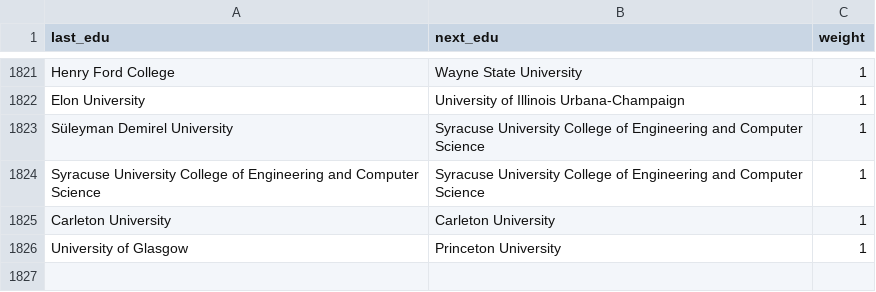
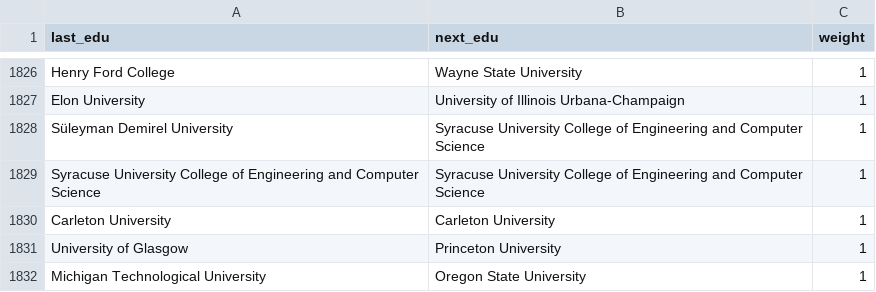
Before and after one commit to jialen2/Faculty_movement, a CSV file: analyze/result/normal/edu_to_edu.csv, drawn as a sheet; only a part is shown, gaps mark what is left out; the diff covers the shown part only.

```diff
--- a/analyze/result/normal/edu_to_edu.csv
+++ b/analyze/result/normal/edu_to_edu.csv
@@ -1826 +1831,2 @@ Carleton University,Carleton University,1
 University of Glasgow,Princeton University,1
+Michigan Technological University,Oregon State University,1
```
Also changed, not shown: 5 added rows elsewhere in this file, analyze/result/normal/edu_to_work.csv, analyze/result/normal/general.csv, 23 other files.
